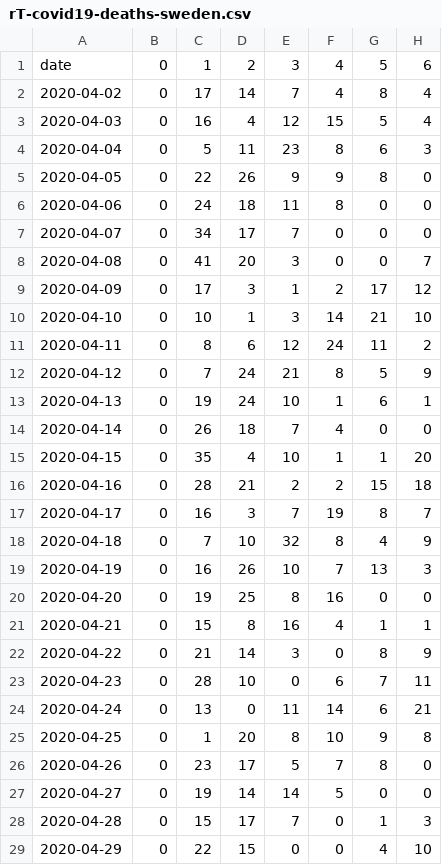
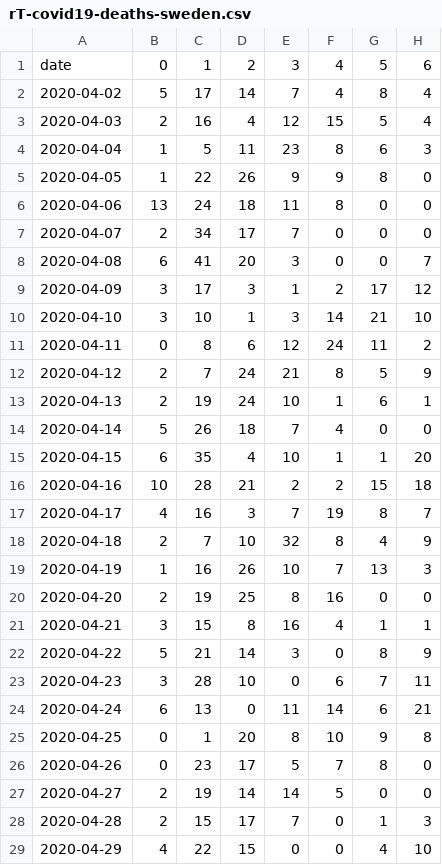
Before and after one commit to erostedt/MT3002-The-Mathematics-and-Statistics-of-Infectious-Disease-Outbreaks, a CSV file: rT-covid19-deaths-sweden.csv, drawn as a sheet; only a part is shown; the diff covers the shown part only; the diff names each change by its address in the sheet, - before the commit and + after, or states it on an @@ line.

```diff
--- a/rT-covid19-deaths-sweden.csv
+++ b/rT-covid19-deaths-sweden.csv
-B2: 0
+B2: 5
-B3: 0
+B3: 2
-B4:B5: 0
+B4:B5: 1
-B6: 0
+B6: 13
-B7: 0
+B7: 2
-B8: 0
+B8: 6
-B9:B10: 0
+B9:B10: 3
-B12:B13: 0
+B12:B13: 2
-B14: 0
+B14: 5
-B15: 0
+B15: 6
-B16: 0
+B16: 10
-B17: 0
+B17: 4
-B18: 0
+B18: 2
-B19: 0
+B19: 1
-B20: 0
+B20: 2
-B21: 0
+B21: 3
-B22: 0
+B22: 5
-B23: 0
+B23: 3
-B24: 0
+B24: 6
-B27:B28: 0
+B27:B28: 2
-B29: 0
+B29: 4
```
Also changed, not shown: 35 edited cells elsewhere in this file, 4 other files.
